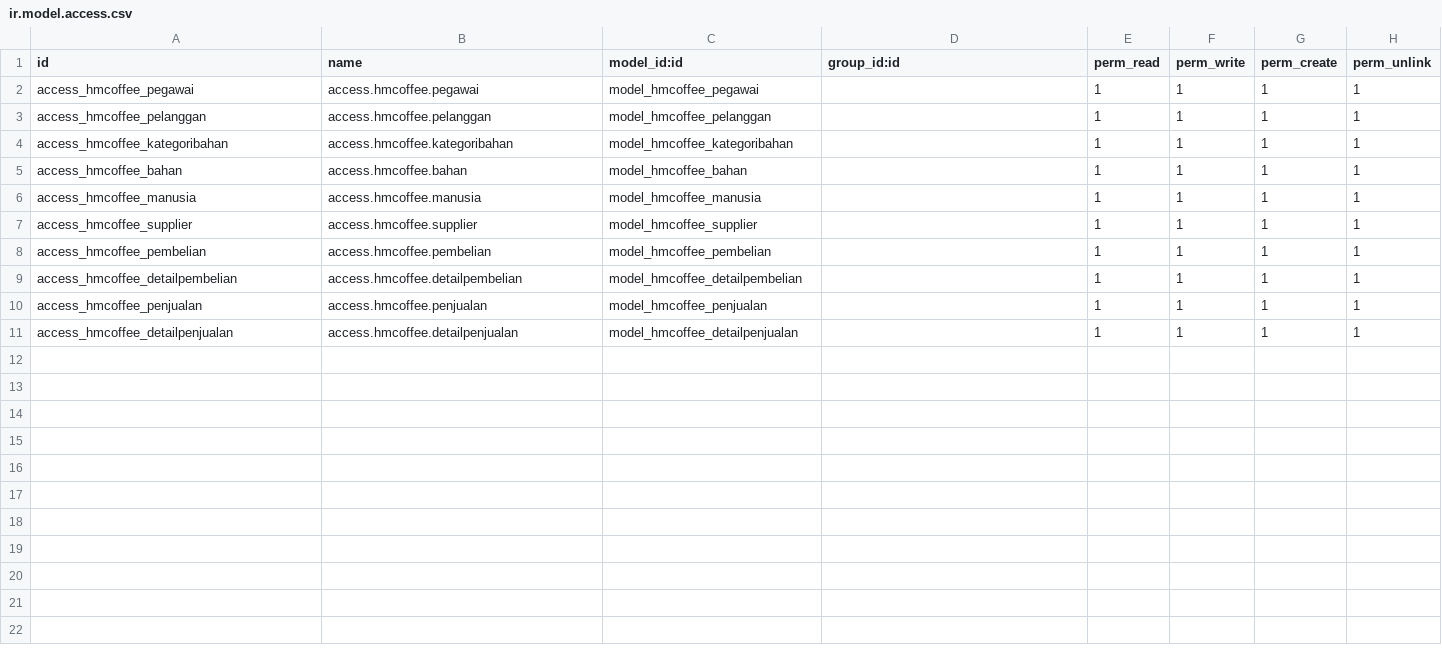
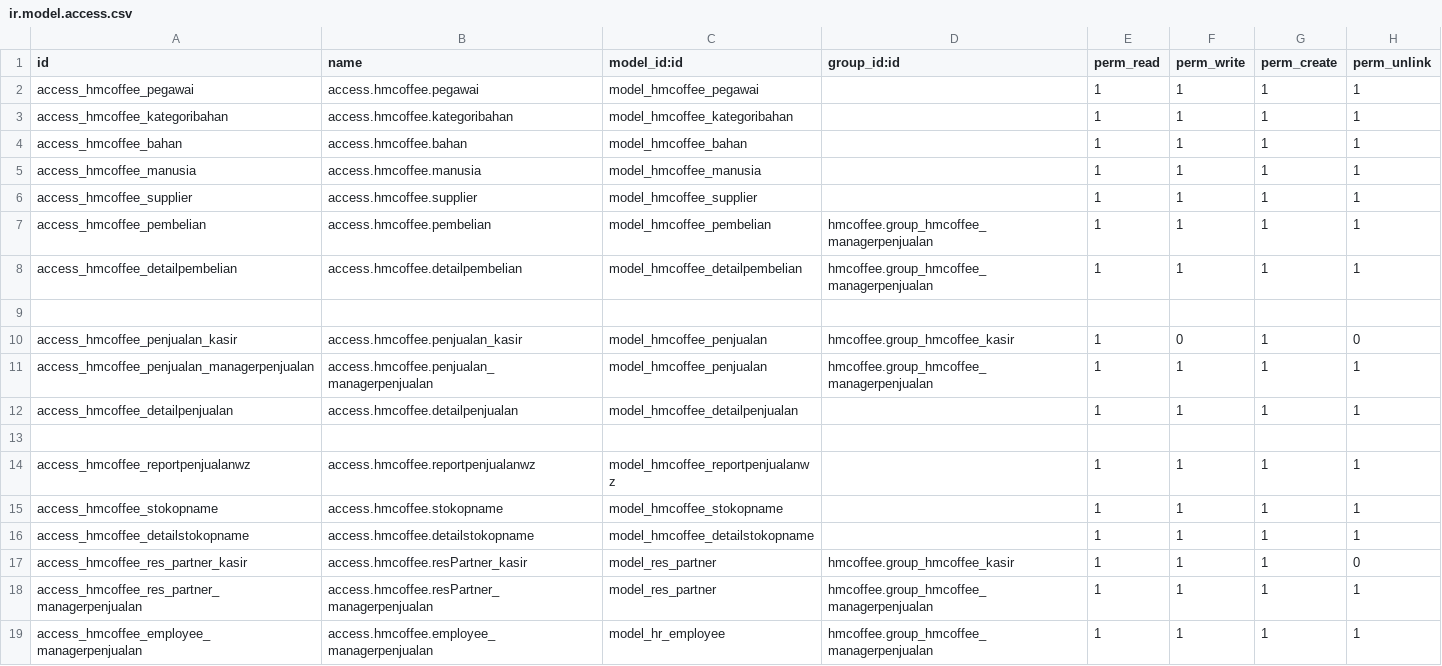
Before and after one commit to superwiku/hm_coffee, a CSV file: security/ir.model.access.csv, drawn as a sheet.

Commit message:
add security

```diff
--- a/security/ir.model.access.csv
+++ b/security/ir.model.access.csv
@@ -2,3 +2,2 @@ id,name,model_id:id,group_id:id,perm_read,perm_write,perm_create,perm_unlink
 access_hmcoffee_pegawai,access.hmcoffee.pegawai,model_hmcoffee_pegawai,,1,1,1,1
-access_hmcoffee_pelanggan,access.hmcoffee.pelanggan,model_hmcoffee_pelanggan,,1,1,1,1
 access_hmcoffee_kategoribahan,access.hmcoffee.kategoribahan,model_hmcoffee_kategoribahan,,1,1,1,1
@@ -7,5 +6,14 @@ access_hmcoffee_manusia,access.hmcoffee.manusia,model_hmcoffee_manusia,,1,1,1,1
 access_hmcoffee_supplier,access.hmcoffee.supplier,model_hmcoffee_supplier,,1,1,1,1
-access_hmcoffee_pembelian,access.hmcoffee.pembelian,model_hmcoffee_pembelian,,1,1,1,1
-access_hmcoffee_detailpembelian,access.hmcoffee.detailpembelian,model_hmcoffee_detailpembelian,,1,1,1,1
-access_hmcoffee_penjualan,access.hmcoffee.penjualan,model_hmcoffee_penjualan,,1,1,1,1
+access_hmcoffee_pembelian,access.hmcoffee.pembelian,model_hmcoffee_pembelian,hmcoffee.group_hmcoffee_managerpenjualan,1,1,1,1
+access_hmcoffee_detailpembelian,access.hmcoffee.detailpembelian,model_hmcoffee_detailpembelian,hmcoffee.group_hmcoffee_managerpenjualan,1,1,1,1
+
+access_hmcoffee_penjualan_kasir,access.hmcoffee.penjualan_kasir,model_hmcoffee_penjualan,hmcoffee.group_hmcoffee_kasir,1,0,1,0
+access_hmcoffee_penjualan_managerpenjualan,access.hmcoffee.penjualan_managerpenjualan,model_hmcoffee_penjualan,hmcoffee.group_hmcoffee_managerpenjualan,1,1,1,1
 access_hmcoffee_detailpenjualan,access.hmcoffee.detailpenjualan,model_hmcoffee_detailpenjualan,,1,1,1,1
+
+access_hmcoffee_reportpenjualanwz,access.hmcoffee.reportpenjualanwz,model_hmcoffee_reportpenjualanwz,,1,1,1,1
+access_hmcoffee_stokopname,access.hmcoffee.stokopname,model_hmcoffee_stokopname,,1,1,1,1
+access_hmcoffee_detailstokopname,access.hmcoffee.detailstokopname,model_hmcoffee_detailstokopname,,1,1,1,1
+access_hmcoffee_res_partner_kasir,access.hmcoffee.resPartner_kasir,model_res_partner,hmcoffee.group_hmcoffee_kasir,1,1,1,0
+access_hmcoffee_res_partner_managerpenjualan,access.hmcoffee.resPartner_managerpenjualan,model_res_partner,hmcoffee.group_hmcoffee_managerpenjualan,1,1,1,1
+access_hmcoffee_employee_managerpenjualan,access.hmcoffee.employee_managerpenjualan,model_hr_employee,hmcoffee.group_hmcoffee_managerpenjualan,1,1,1,1
```
Also changed, not shown: 26 other files.
